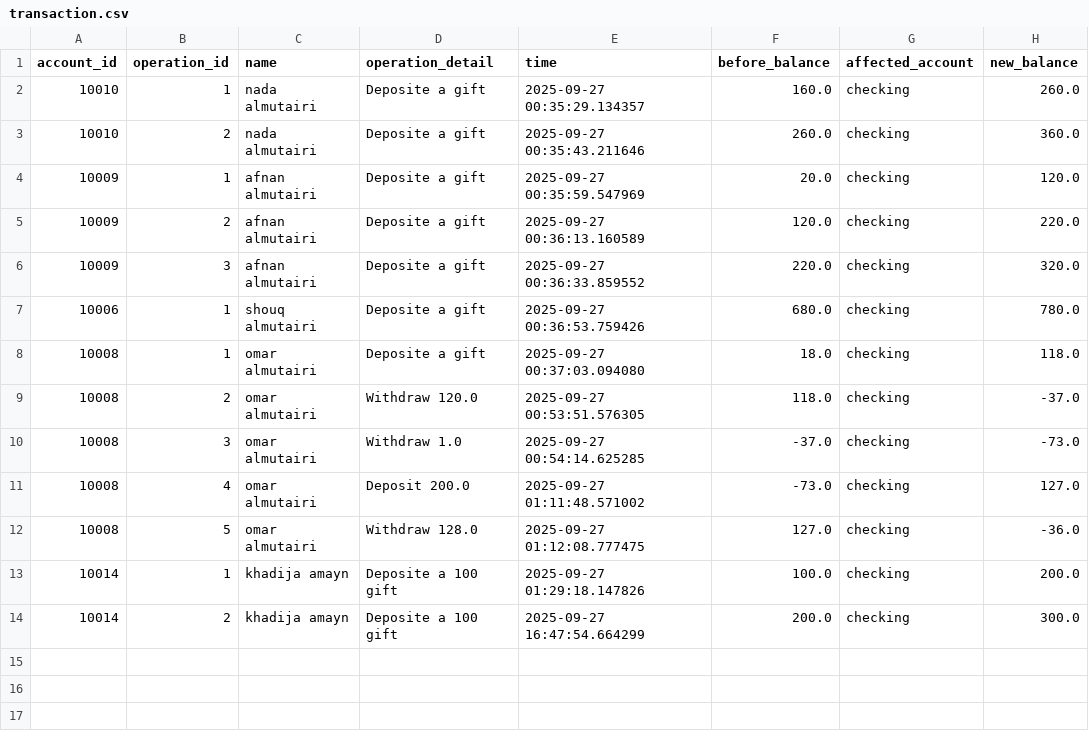
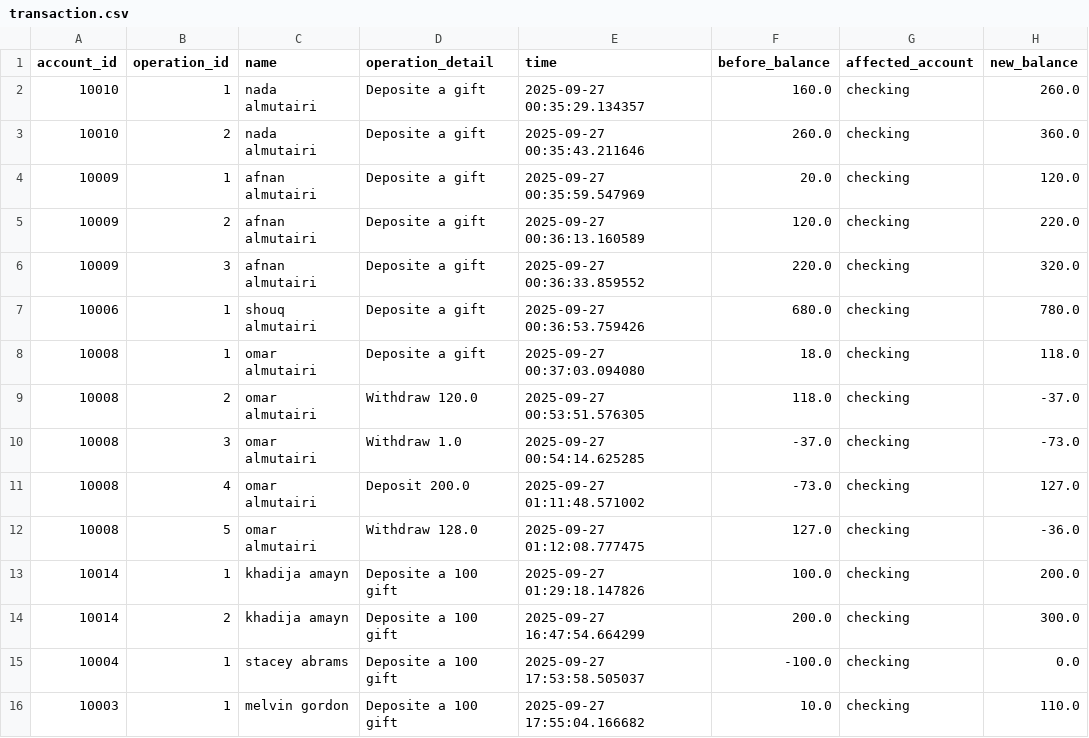
Before and after one commit to shouqv/bank_project_updated, a CSV file: data/transaction.csv, drawn as a sheet; the diff names each change by its address in the sheet, - before the commit and + after, or states it on an @@ line.

```diff
--- a/data/transaction.csv
+++ b/data/transaction.csv
+row 15: 10004 | 1 | stacey abrams | Deposite a 100 gift | 2025-09-27 17:53:58.505037 | -100.0 | checking | 0.0
+row 16: 10003 | 1 | melvin gordon | Deposite a 100 gift | 2025-09-27 17:55:04.166682 | 10.0 | checking | 110.0
```
Also changed, not shown: data/bank.csv, 1 other file.
